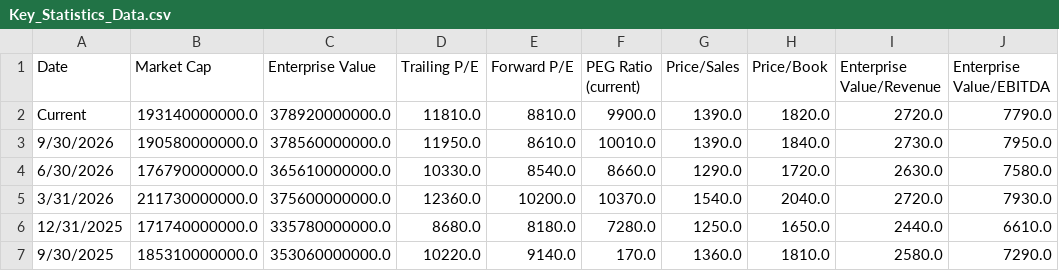
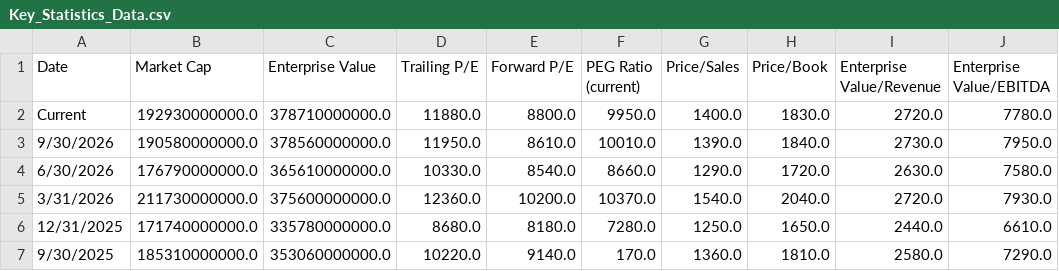
Before and after one commit to crsellinger/NW-Data-Analytics-Capstone, a CSV file: Key_Statistics_Data.csv, drawn as a sheet.

```diff
--- a/Key_Statistics_Data.csv
+++ b/Key_Statistics_Data.csv
@@ -1,3 +1,3 @@
 Date,Market Cap,Enterprise Value,Trailing P/E,Forward P/E,PEG Ratio (current),Price/Sales,Price/Book,Enterprise Value/Revenue,Enterprise Value/EBITDA
-Current,193140000000.0,378920000000.0,11810.0,8810.0,9900.0,1390.0,1820.0,2720.0,7790.0
+Current,192930000000.0,378710000000.0,11880.0,8800.0,9950.0,1400.0,1830.0,2720.0,7780.0
 9/30/2026,190580000000.0,378560000000.0,11950.0,8610.0,10010.0,1390.0,1840.0,2730.0,7950.0
```
Also changed, not shown: Cash_Flow_Statement.csv, 13 other files.
